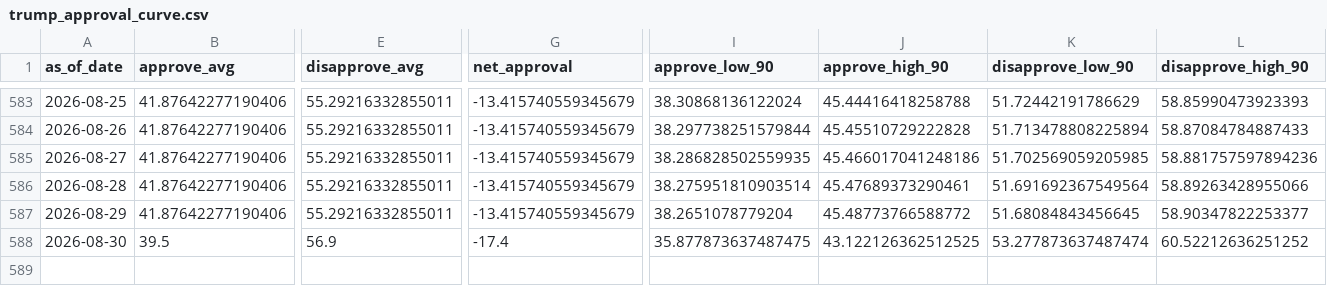
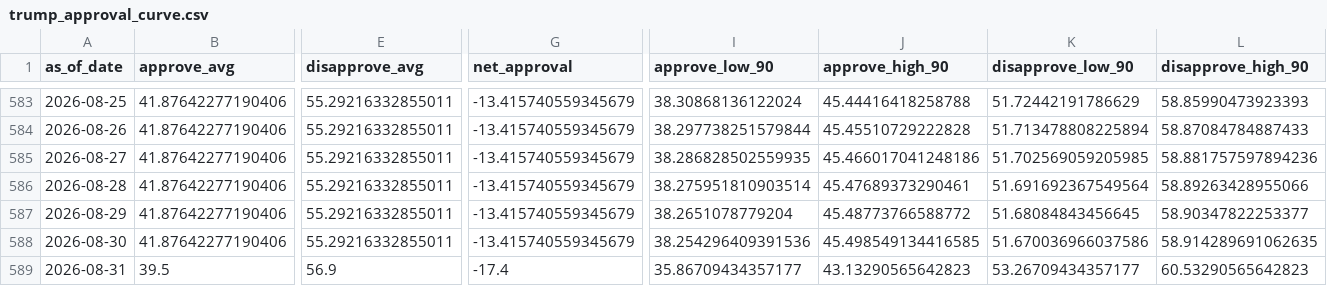
Before and after one commit to jaydendavisnc/election-forecast-2026, a CSV file: data/runtime/latest/trump_approval_curve.csv, drawn as a sheet; only a part is shown, gaps mark what is left out; rows hold the shown columns only; the diff names each change by its address in the sheet, - before the commit and + after, or states it on an @@ line.

```diff
--- a/data/runtime/latest/trump_approval_curve.csv
+++ b/data/runtime/latest/trump_approval_curve.csv
-B588 (approve_avg): 39.5
+B588 (approve_avg): 41.87642277190406
-E588 (disapprove_avg): 56.9
+E588 (disapprove_avg): 55.29216332855011
-G588 (net_approval): -17.4
+G588 (net_approval): -13.415740559345679
-I588 (approve_low_90): 35.877873637487475
+I588 (approve_low_90): 38.254296409391536
-J588 (approve_high_90): 43.122126362512525
+J588 (approve_high_90): 45.498549134416585
-K588 (disapprove_low_90): 53.277873637487474
+K588 (disapprove_low_90): 51.670036966037586
-L588 (disapprove_high_90): 60.52212636251252
+L588 (disapprove_high_90): 58.914289691062635
+row 589: 2026-08-31 | 39.5 | 56.9 | -17.4 | 35.86709434357177 | 43.13290565642823 | 53.26709434357177 | 60.53290565642823
```
Also changed, not shown: data/history/forecast_history.csv, data/history/run_history.csv, 8 other files.
